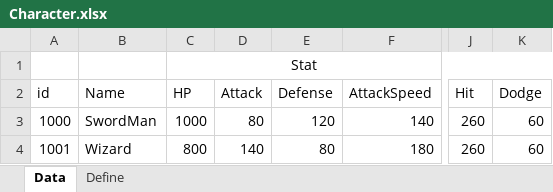
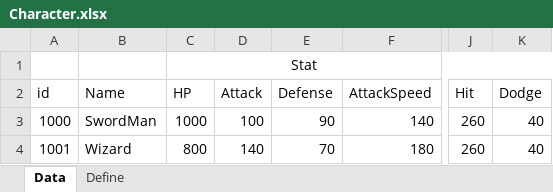
Before and after one commit to EomTaeWook/ProjectBattleArena, an Excel workbook: Template/Character.xlsx, sheet Data, drawn as a sheet; only a part is shown, gaps mark what is left out; values as stored, in another font and other column widths than the file's, no borders; the diff names each change by its address in the sheet, - before the commit and + after, or states it on an @@ line.

```diff
--- a/Template/Character.xlsx (sheet Data)
+++ b/Template/Character.xlsx (sheet Data)
-D3 (Attack): 80
+D3 (Attack): 100
-E3 (Defense): 120
+E3 (Defense): 90
-K3:K4 (Dodge): 60
+K3:K4 (Dodge): 40
-E4 (Defense): 80
+E4 (Defense): 70
```
Also changed, not shown: Template/SkillEffects.xlsx, Template/Skills.xlsx, 34 other files.
